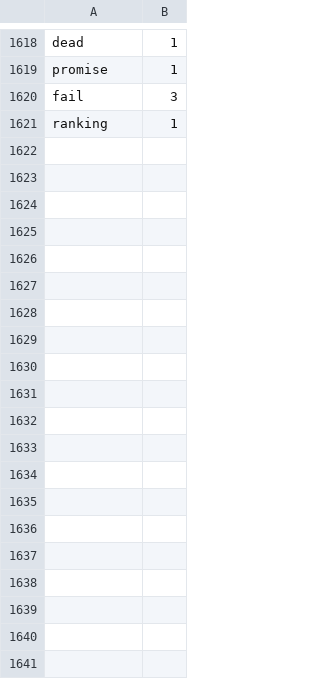
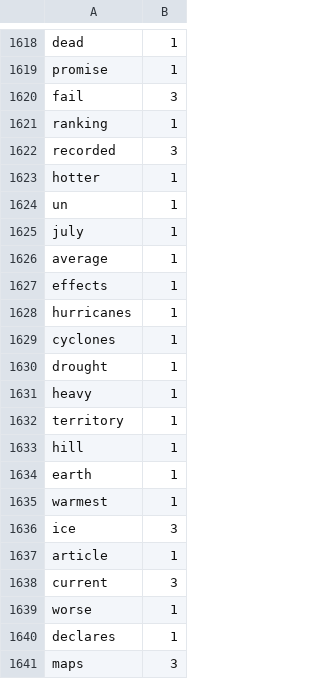
Before and after one commit to Elon-Mao/dictation, a CSV file: public/familiarWords.csv, drawn as a sheet; only a part is shown, gaps mark what is left out; the diff covers the shown part only.

```diff
--- a/public/familiarWords.csv
+++ b/public/familiarWords.csv
@@ -1621,0 +1622,20 @@ ranking,1
+recorded,3,
+hotter,1,
+un,1,
+july,1,
+average,1,
+effects,1,
+hurricanes,1,
+cyclones,1,
+drought,1,
+heavy,1,
+territory,1,
+hill,1,
+earth,1,
+warmest,1,
+ice,3,
+article,1,
+current,3,
+worse,1,
+declares,1,
+maps,3,
```
Also changed, not shown: 25 added rows and 17 edited cells elsewhere in this file, 2 other files.
